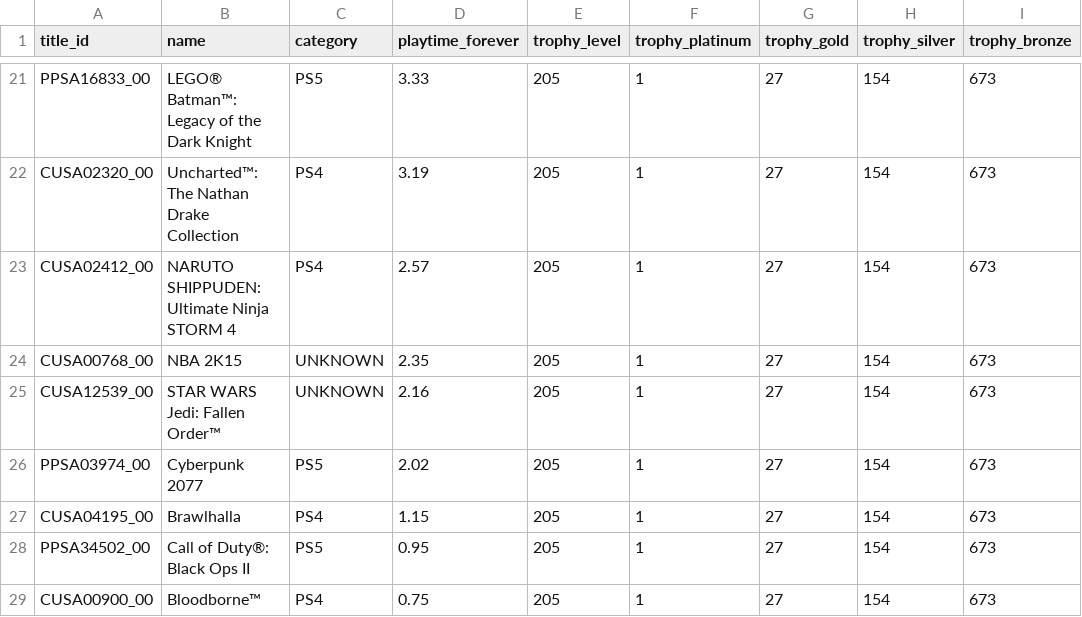
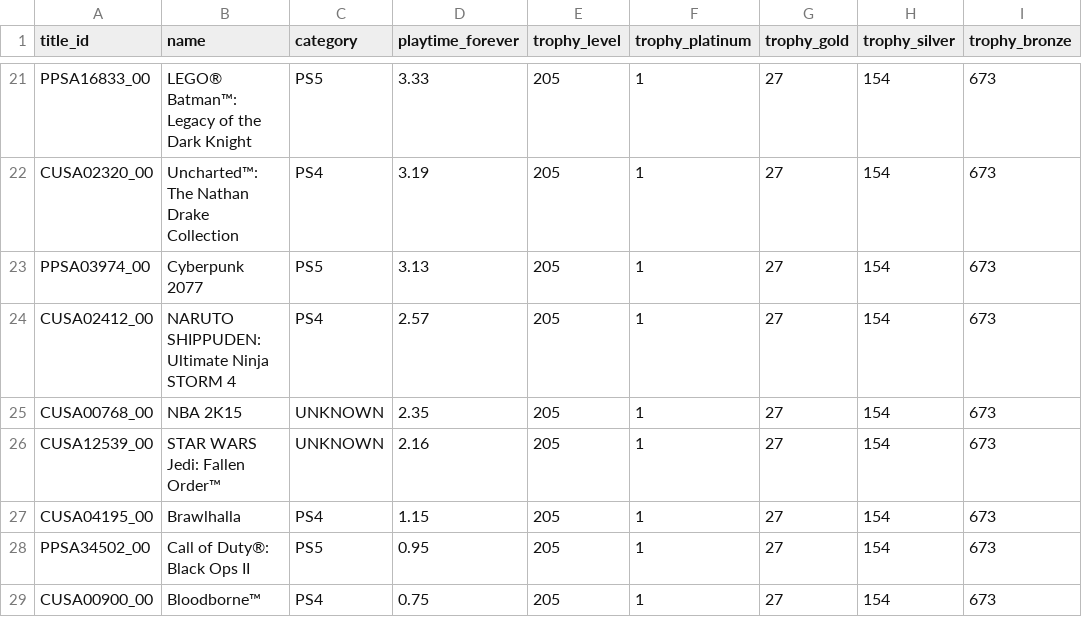
Before and after one commit to Dipto9999/dipto9999.github.io, a CSV file: src/assets/data/games/psn/Dipto_9999_PSNData.csv, drawn as a sheet; only a part is shown, gaps mark what is left out.

```diff
--- a/src/assets/data/games/psn/Dipto_9999_PSNData.csv
+++ b/src/assets/data/games/psn/Dipto_9999_PSNData.csv
@@ -22,2 +22,3 @@ PPSA16833_00,LEGO® Batman™: Legacy of the Dark Knight,PS5,3.33,205,1,27,154,6
 CUSA02320_00,Uncharted™: The Nathan Drake Collection,PS4,3.19,205,1,27,154,673
+PPSA03974_00,Cyberpunk 2077,PS5,3.13,205,1,27,154,673
 CUSA02412_00,NARUTO SHIPPUDEN: Ultimate Ninja STORM 4,PS4,2.57,205,1,27,154,673
@@ -25,3 +26,2 @@ CUSA00768_00,NBA 2K15,UNKNOWN,2.35,205,1,27,154,673
 CUSA12539_00,STAR WARS Jedi: Fallen Order™,UNKNOWN,2.16,205,1,27,154,673
-PPSA03974_00,Cyberpunk 2077,PS5,2.02,205,1,27,154,673
 CUSA04195_00,Brawlhalla,PS4,1.15,205,1,27,154,673
```
Also changed, not shown: 17 other files.
